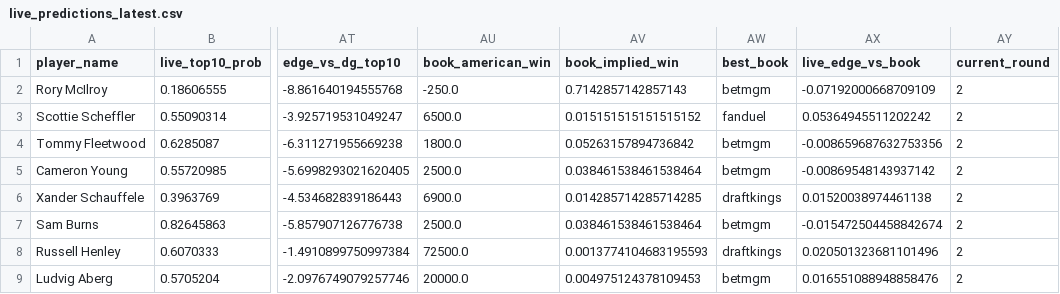
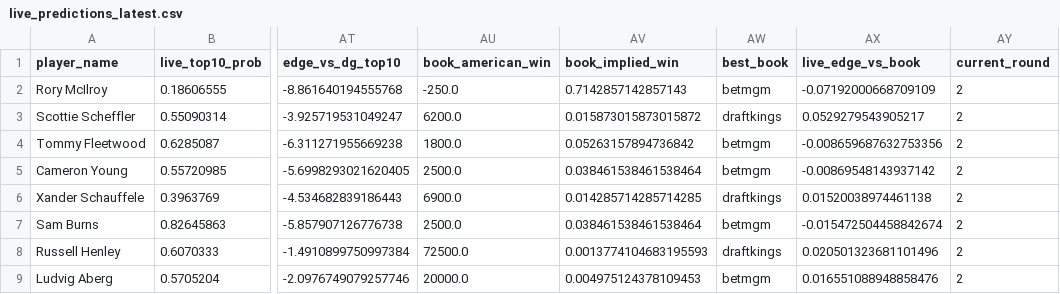
Before and after one commit to dylanjaynes/augusta-national-model, a CSV file: data/live/live_predictions_latest.csv, drawn as a sheet; only a part is shown, gaps mark what is left out; the diff names each change by its address in the sheet, - before the commit and + after, or states it on an @@ line.

Commit message:
live: auto-refresh 2026-04-11 05:33

```diff
--- a/data/live/live_predictions_latest.csv
+++ b/data/live/live_predictions_latest.csv
-AU3 (book_american_win): 6500.0
+AU3 (book_american_win): 6200.0
-AV3 (book_implied_win): 0.015151515151515152
+AV3 (book_implied_win): 0.015873015873015872
-AW3 (best_book): fanduel
+AW3 (best_book): draftkings
-AX3 (live_edge_vs_book): 0.05364945511202242
+AX3 (live_edge_vs_book): 0.0529279543905217
```
